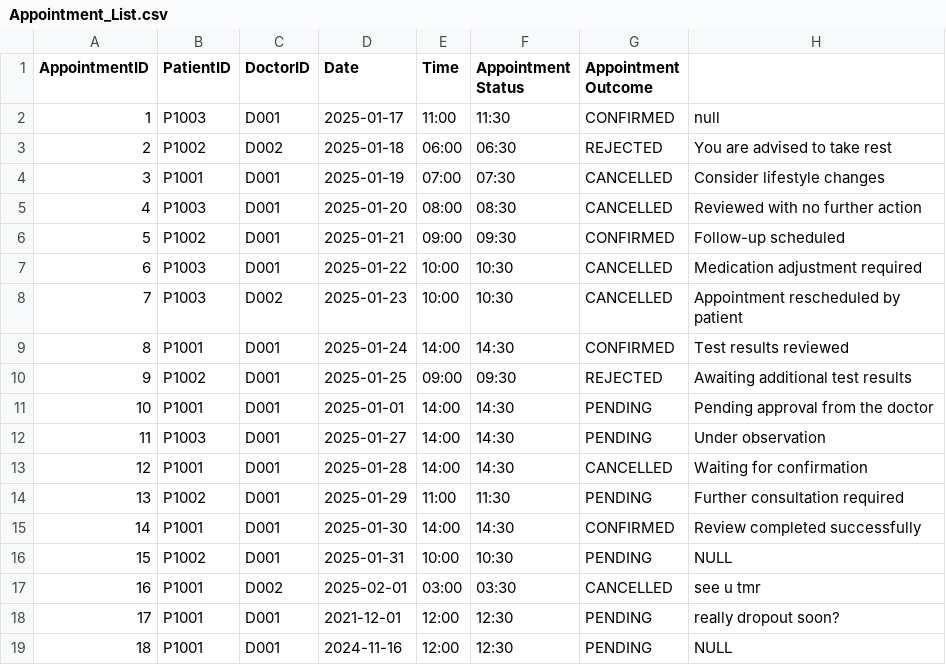
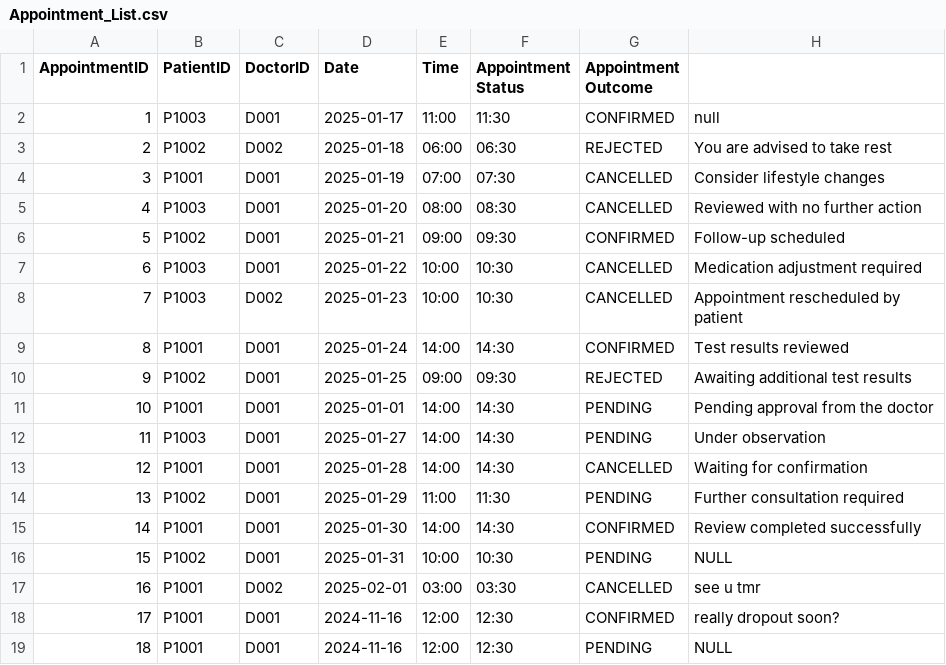
Before and after one commit to keerthivasan2002/SC2002, a CSV file: HMS/src/dependencies/Appointment_List.csv, drawn as a sheet.

```diff
--- a/HMS/src/dependencies/Appointment_List.csv
+++ b/HMS/src/dependencies/Appointment_List.csv
@@ -17,3 +17,3 @@ AppointmentID,PatientID,DoctorID,Date,Time,Appointment Status,Appointment Outcom
 16,P1001,D002,2025-02-01,03:00,03:30,CANCELLED,see u tmr
-17,P1001,D001,2021-12-01,12:00,12:30,PENDING,really dropout soon?
+17,P1001,D001,2024-11-16,12:00,12:30,CONFIRMED,really dropout soon?
 18,P1001,D001,2024-11-16,12:00,12:30,PENDING,NULL
```
Also changed, not shown: out/production/HMS/dependencies/Appointment_List.csv, 12 other files.
